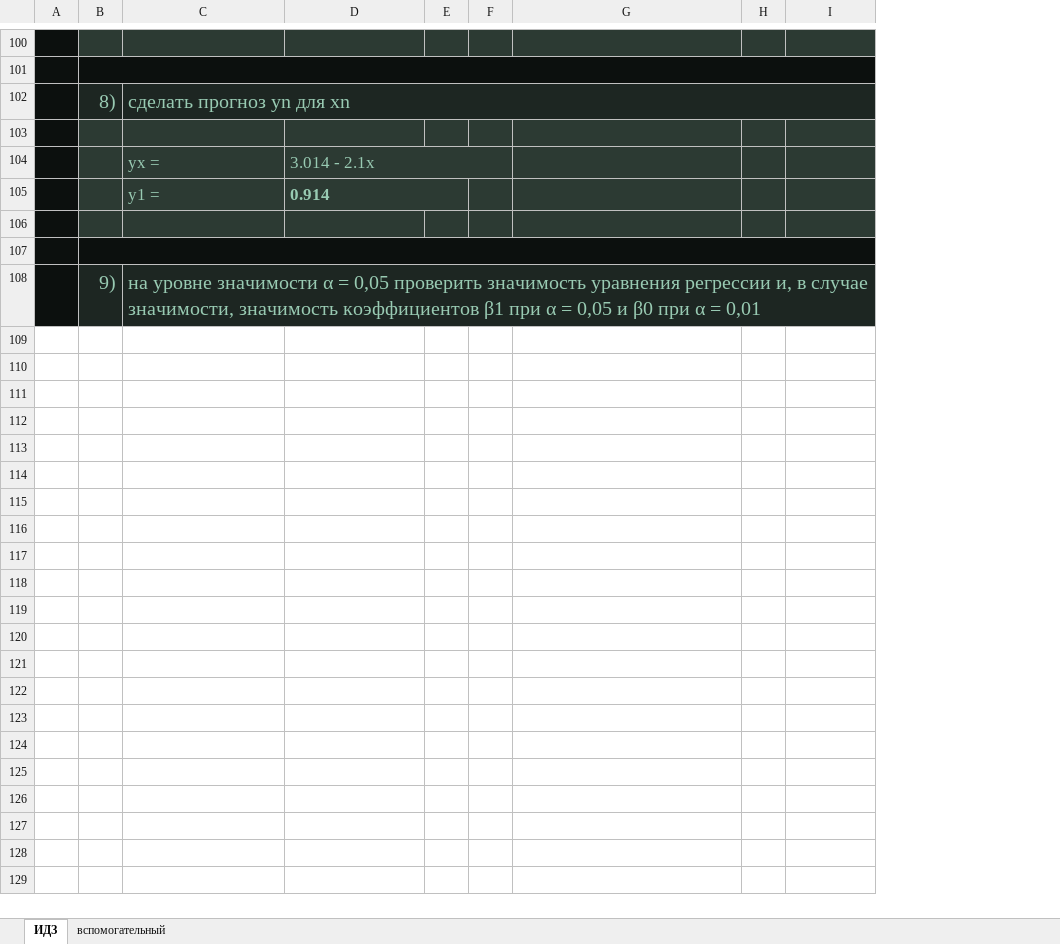
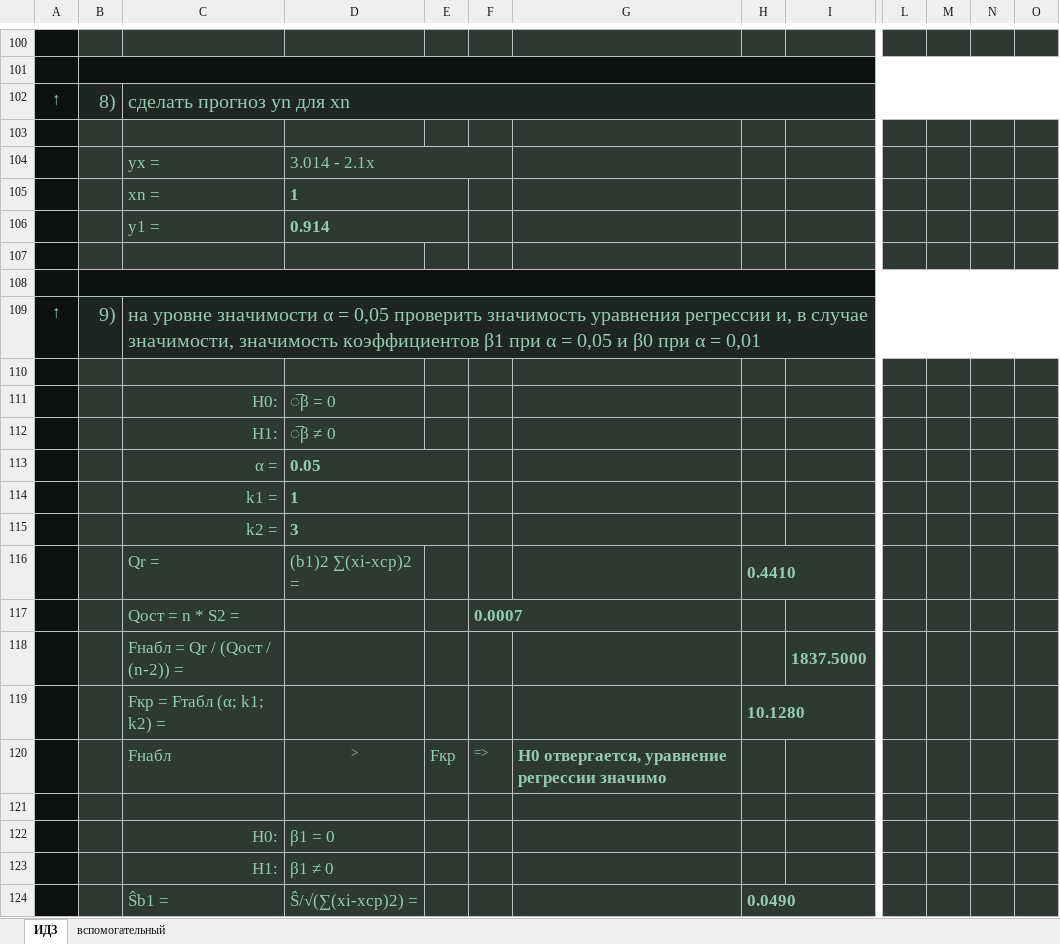
Before and after one commit to ortemx/university, an Excel workbook: term6/TW/ИДЗ_5.xlsx, sheet ИДЗ, drawn as a sheet; only a part is shown, gaps mark what is left out; values as stored, in another font and other column widths than the file's, no borders; charts and pictures not drawn; removed rows and columns are numbered as before the commit, all else as after; rows hold the shown columns only; the diff covers the shown part only; the diff names each change by its address in the sheet, - before the commit and + after, or states it on an @@ line.

Commit message:
Update ИДЗ_5.xlsx

```diff
--- a/term6/TW/ИДЗ_5.xlsx (sheet ИДЗ)
+++ b/term6/TW/ИДЗ_5.xlsx (sheet ИДЗ)
-column A, empty
+column A, row 102: ↑; row 109: ↑
+column L, empty
+column M, empty
+column N, empty
+column O, empty
+row 105:  |  | xn = | 1
+row 110: (empty)
+row 111:  |  | H0: | ̅β = 0
+row 112:  |  | H1: | ̅β ≠ 0
+row 113:  |  | α = | 0.05
+row 114:  |  | k1 = | 1
+row 115:  |  | k2 = | 3
+row 116:  |  | Qr = | (b1)2 ∑(xi-xср)2 = |  |  |  | 0.4410
+row 117:  |  | Qост = n * S2 = |  |  | 0.0007
+row 118:  |  | Fнабл = Qr / (Qост / (n-2)) = |  |  |  |  |  | 1837.5000
+row 119:  |  | Fкр = Fтабл (α; k1; k2) = |  |  |  |  | 10.1280
+row 120:  |  | Fнабл | > | Fкр | => | H0 отвергается, уравнение регрессии значимо
+row 121: (empty)
+row 122:  |  | H0: | β1 = 0
+row 123:  |  | H1: | β1 ≠ 0
+row 124:  |  | Ŝb1 = | Ŝ/√(∑(xi-xср)2) = |  |  |  | 0.0490
```
Also changed, not shown: 48 added rows, 3 removed rows, 5 edited cells, cell formats and merged cells elsewhere in this sheet, sheet вспомогательный, formulas that keep their value, charts or pictures.
